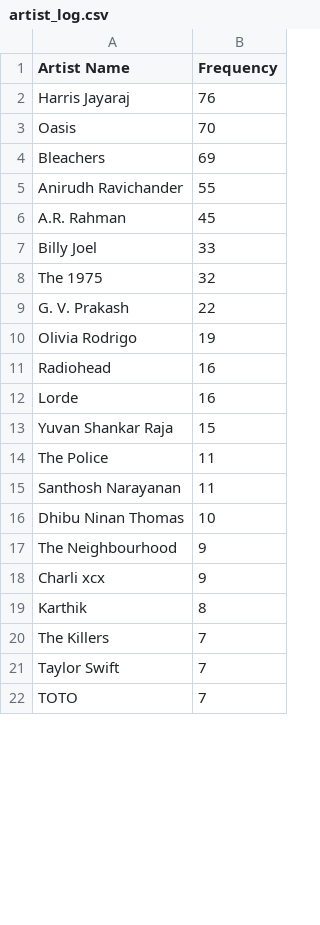
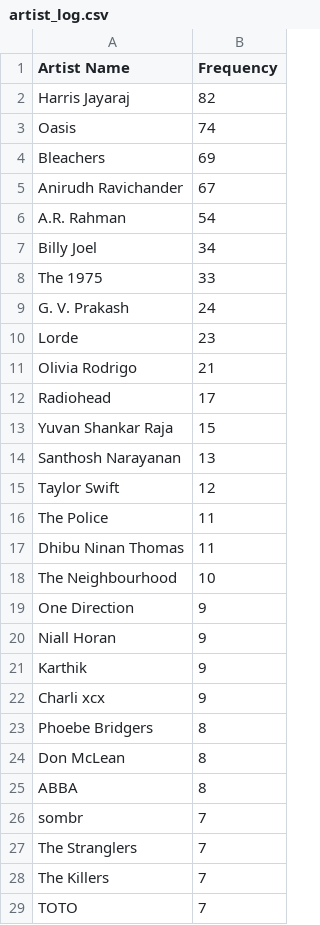
Before and after one commit to debymdavid/spotify_playlist_gen, a CSV file: artist_log.csv, drawn as a sheet; only a part is shown; the diff covers the shown part only.

```diff
--- a/artist_log.csv
+++ b/artist_log.csv
@@ -1,22 +1,29 @@
 Artist Name,Frequency
-Harris Jayaraj,76
-Oasis,70
+Harris Jayaraj,82
+Oasis,74
 Bleachers,69
-Anirudh Ravichander,55
-A.R. Rahman,45
-Billy Joel,33
-The 1975,32
-G. V. Prakash,22
-Olivia Rodrigo,19
-Radiohead,16
-Lorde,16
+Anirudh Ravichander,67
+A.R. Rahman,54
+Billy Joel,34
+The 1975,33
+G. V. Prakash,24
+Lorde,23
+Olivia Rodrigo,21
+Radiohead,17
 Yuvan Shankar Raja,15
+Santhosh Narayanan,13
+Taylor Swift,12
 The Police,11
-Santhosh Narayanan,11
-Dhibu Ninan Thomas,10
-The Neighbourhood,9
+Dhibu Ninan Thomas,11
+The Neighbourhood,10
+One Direction,9
+Niall Horan,9
+Karthik,9
 Charli xcx,9
-Karthik,8
+Phoebe Bridgers,8
+Don McLean,8
+ABBA,8
+sombr,7
+The Stranglers,7
 The Killers,7
-Taylor Swift,7
 TOTO,7
```
Also changed, not shown: 43 added rows, 18 removed rows and 11 edited cells elsewhere in this file, freq_log.csv, 7 other files.
